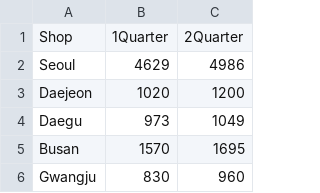
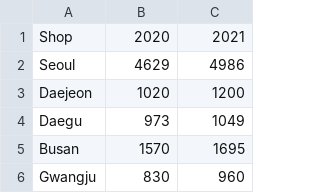
Before and after one commit to davidsuh79/DS, a CSV file: dataset/Sales_Groupby_City.csv, drawn as a sheet; only a part is shown.

Commit message:
Add files via upload

```diff
--- a/dataset/Sales_Groupby_City.csv
+++ b/dataset/Sales_Groupby_City.csv
@@ -1,2 +1,2 @@
-Shop,1Quarter,2Quarter
+Shop,2020,2021
 Seoul,4629,4986
```
